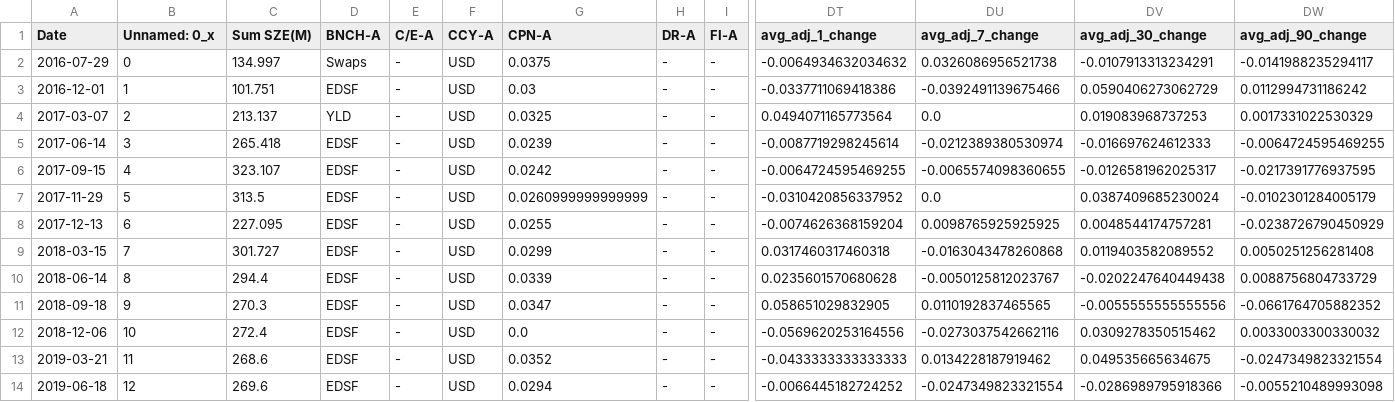
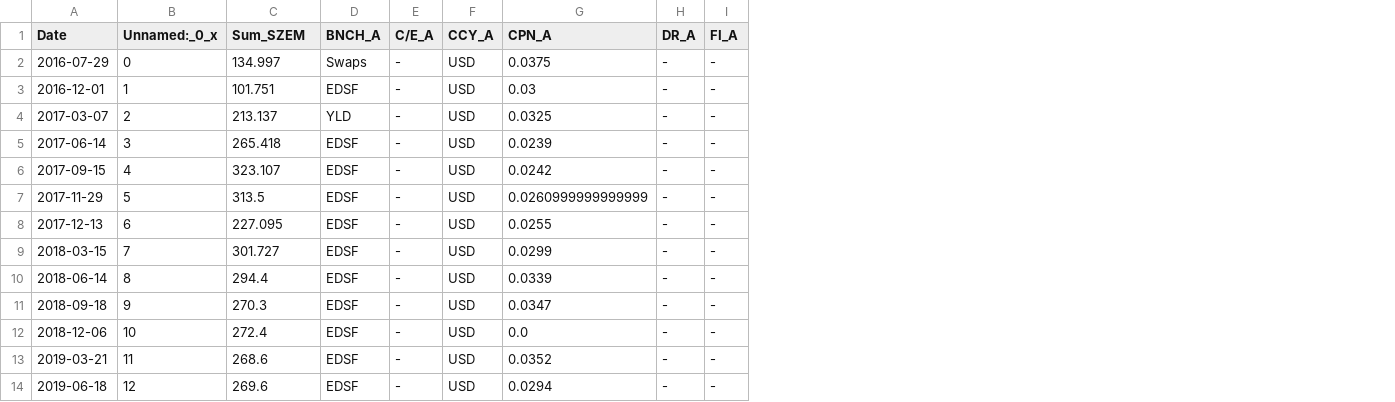
Before and after one commit to jy2k/FinalProject, a CSV file: Output data/finsight/LC/finsight_with_stock_with_benchmark.csv, drawn as a sheet; only a part is shown, gaps mark what is left out; the diff covers the shown part only; the diff names each change by its address in the sheet, - before the commit and + after, or states it on an @@ line.

```diff
--- a/Output data/finsight/LC/finsight_with_stock_with_benchmark.csv
+++ b/Output data/finsight/LC/finsight_with_stock_with_benchmark.csv
-column DT (avg_adj_1_change), rows 2-14: -0.0064934632034632 | -0.0337711069418386 | 0.0494071165773564 | -0.0087719298245614 | -0.0064724595469255 | -0.0310420856337952 | -0.0074626368159204 | 0.0317460317460318 | 0.0235601570680628 | 0.058651029832905 | -0.0569620253164556 | -0.0433333333333333 | -0.0066445182724252
-column DU (avg_adj_7_change), rows 2-14: 0.0326086956521738 | -0.0392491139675466 | 0.0 | -0.0212389380530974 | -0.0065574098360655 | 0.0 | 0.0098765925925925 | -0.0163043478260868 | -0.0050125812023767 | 0.0110192837465565 | -0.0273037542662116 | 0.0134228187919462 | -0.0247349823321554
-column DV (avg_adj_30_change), rows 2-14: -0.0107913313234291 | 0.0590406273062729 | 0.019083968737253 | -0.016697624612333 | -0.0126581962025317 | 0.0387409685230024 | 0.0048544174757281 | 0.0119403582089552 | -0.0202247640449438 | -0.0055555555555556 | 0.0309278350515462 | 0.049535665634675 | -0.0286989795918366
-column DW (avg_adj_90_change), rows 2-14: -0.0141988235294117 | 0.0112994731186242 | 0.0017331022530329 | -0.0064724595469255 | -0.0217391776937595 | -0.0102301284005179 | -0.0238726790450929 | 0.0050251256281408 | 0.0088756804733729 | -0.0661764705882352 | 0.0033003300330032 | -0.0247349823321554 | -0.0055210489993098
-B1: Unnamed: 0_x
+B1: Unnamed:_0_x
-C1: Sum SZE(M)
+C1: Sum_SZEM
-D1: BNCH-A
+D1: BNCH_A
-E1: C/E-A
+E1: C/E_A
-F1: CCY-A
+F1: CCY_A
-G1: CPN-A
+G1: CPN_A
-H1: DR-A
+H1: DR_A
-I1: FI-A
+I1: FI_A
```
Also changed, not shown: 101 edited cells elsewhere in this file, Output data/finsight/AFRM/finsight_with_stock_with_benchmark.csv, Output data/finsight/OPRT/finsight_with_stock_with_benchmark.csv, 4 other files.
